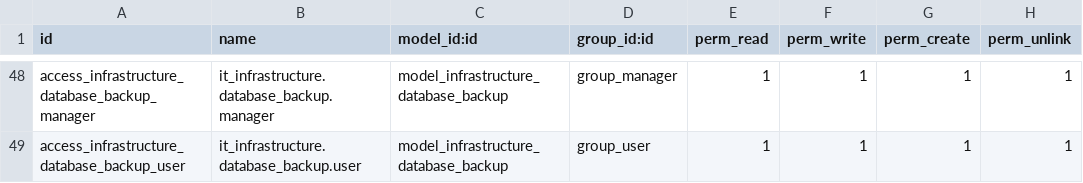
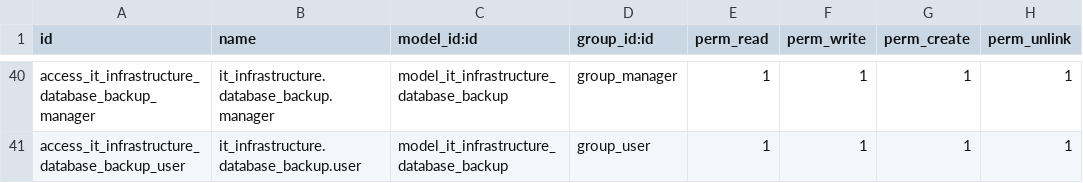
Before and after one commit to lisandrogallo/odoo-it-infra, a CSV file: it_infrastructure/security/ir.model.access.csv, drawn as a sheet; only a part is shown, gaps mark what is left out; addresses are those after the commit; the diff covers the shown part only; the diff names each change by its address in the sheet, - before the commit and + after, or states it on an @@ line.

Commit message:
[DEL & IMP] Some models removed or renamed

```diff
--- a/it_infrastructure/security/ir.model.access.csv
+++ b/it_infrastructure/security/ir.model.access.csv
-A40 (id): access_infrastructure_database_backup_manager
+A40 (id): access_it_infrastructure_database_backup_manager
-C40:C41 (model_id:id): model_infrastructure_database_backup
+C40:C41 (model_id:id): model_it_infrastructure_database_backup
-A41 (id): access_infrastructure_database_backup_user
+A41 (id): access_it_infrastructure_database_backup_user
```
Also changed, not shown: 8 removed rows and 74 edited cells elsewhere in this file, 36 other files.
